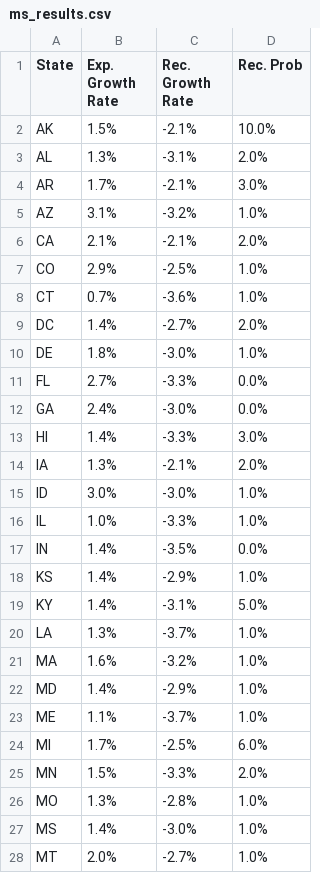
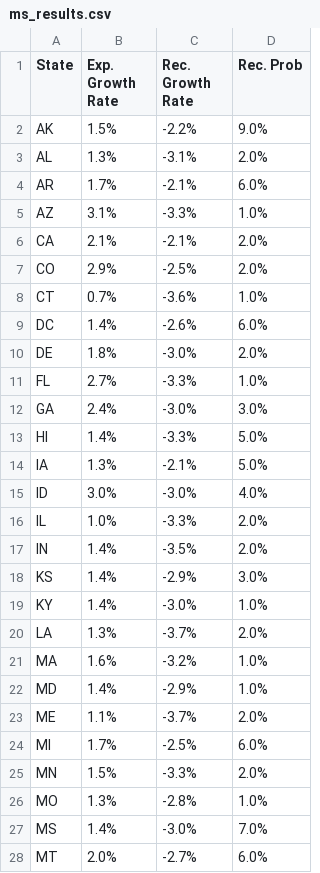
Before and after one commit to acheck10/website, a CSV file: ms_results.csv, drawn as a sheet; only a part is shown; the diff covers the shown part only.

```diff
--- a/ms_results.csv
+++ b/ms_results.csv
@@ -1,24 +1,24 @@
 State,Exp. Growth Rate,Rec. Growth Rate,Rec. Prob
-AK,1.5%,-2.1%,10.0%
+AK,1.5%,-2.2%,9.0%
 AL,1.3%,-3.1%,2.0%
-AR,1.7%,-2.1%,3.0%
-AZ,3.1%,-3.2%,1.0%
+AR,1.7%,-2.1%,6.0%
+AZ,3.1%,-3.3%,1.0%
 CA,2.1%,-2.1%,2.0%
-CO,2.9%,-2.5%,1.0%
+CO,2.9%,-2.5%,2.0%
 CT,0.7%,-3.6%,1.0%
-DC,1.4%,-2.7%,2.0%
-DE,1.8%,-3.0%,1.0%
-FL,2.7%,-3.3%,0.0%
-GA,2.4%,-3.0%,0.0%
-HI,1.4%,-3.3%,3.0%
-IA,1.3%,-2.1%,2.0%
-ID,3.0%,-3.0%,1.0%
-IL,1.0%,-3.3%,1.0%
-IN,1.4%,-3.5%,0.0%
-KS,1.4%,-2.9%,1.0%
-KY,1.4%,-3.1%,5.0%
-LA,1.3%,-3.7%,1.0%
+DC,1.4%,-2.6%,6.0%
+DE,1.8%,-3.0%,2.0%
+FL,2.7%,-3.3%,1.0%
+GA,2.4%,-3.0%,3.0%
+HI,1.4%,-3.3%,5.0%
+IA,1.3%,-2.1%,5.0%
+ID,3.0%,-3.0%,4.0%
+IL,1.0%,-3.3%,2.0%
+IN,1.4%,-3.5%,2.0%
+KS,1.4%,-2.9%,3.0%
+KY,1.4%,-3.0%,1.0%
+LA,1.3%,-3.7%,2.0%
 MA,1.6%,-3.2%,1.0%
 MD,1.4%,-2.9%,1.0%
-ME,1.1%,-3.7%,1.0%
+ME,1.1%,-3.7%,2.0%
 MI,1.7%,-2.5%,6.0%
@@ -26,3 +26,3 @@ MN,1.5%,-3.3%,2.0%
 MO,1.3%,-2.8%,1.0%
-MS,1.4%,-3.0%,1.0%
-MT,2.0%,-2.7%,1.0%
+MS,1.4%,-3.0%,7.0%
+MT,2.0%,-2.7%,6.0%
```
Also changed, not shown: 17 edited cells elsewhere in this file, rec_probs.csv, 4 other files.
